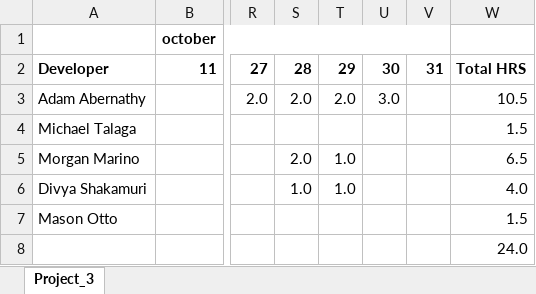
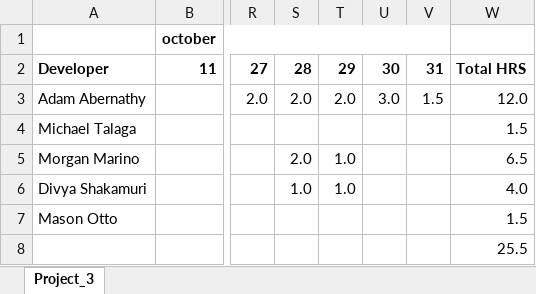
Before and after one commit to marinome/EECS448_Project3, an Excel workbook: documentation/project3_hours.xlsx, sheet Project_3, drawn as a sheet; only a part is shown, gaps mark what is left out; values as stored, in another font and other column widths than the file's, no borders; the diff names each change by its address in the sheet, - before the commit and + after, or states it on an @@ line.

Commit message:
hours update

```diff
--- a/documentation/project3_hours.xlsx (sheet Project_3)
+++ b/documentation/project3_hours.xlsx (sheet Project_3)
-V3: (empty)
+V3: 1.5
-W3: 10.5
+W3: 12.0
-W8: 24.0
+W8: 25.5
```
